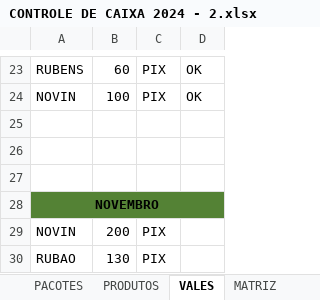
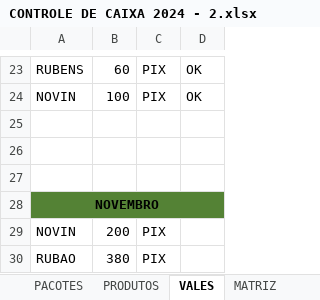
Before and after one commit to joaosantosxps/controle, an Excel workbook: CONTROLE DE CAIXA 2024 - 2.xlsx, sheet VALES, drawn as a sheet; only a part is shown, gaps mark what is left out; values as stored, in another font and other column widths than the file's, no borders; the diff names each change by its address in the sheet, - before the commit and + after, or states it on an @@ line.

```diff
--- a/CONTROLE DE CAIXA 2024 - 2.xlsx (sheet VALES)
+++ b/CONTROLE DE CAIXA 2024 - 2.xlsx (sheet VALES)
-B30: 130
+B30: 380
```
Also changed, not shown: sheet NOVEMBRO, sheet PRODUTOS, formulas that keep their value.
